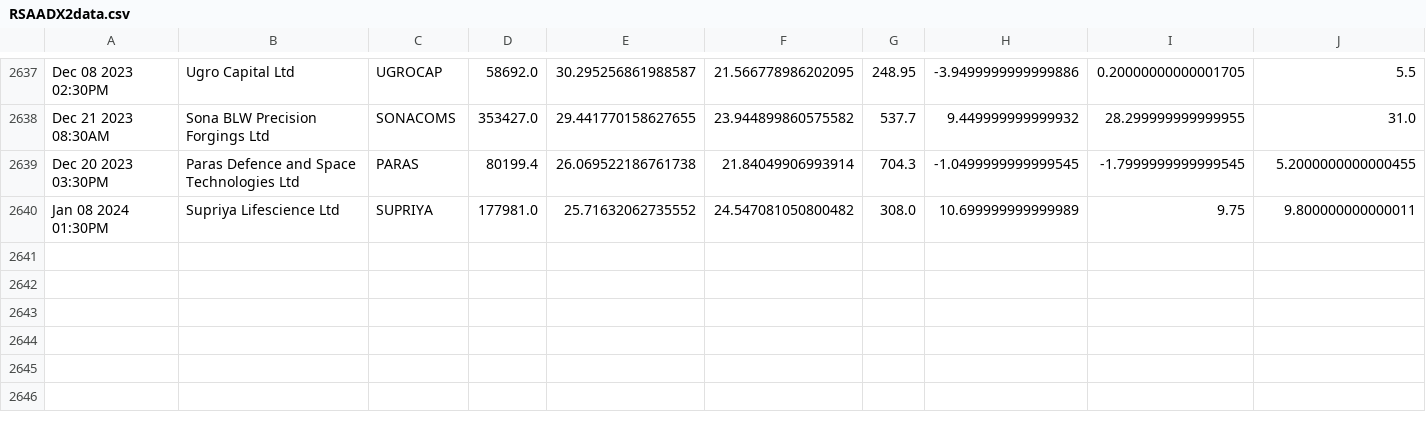
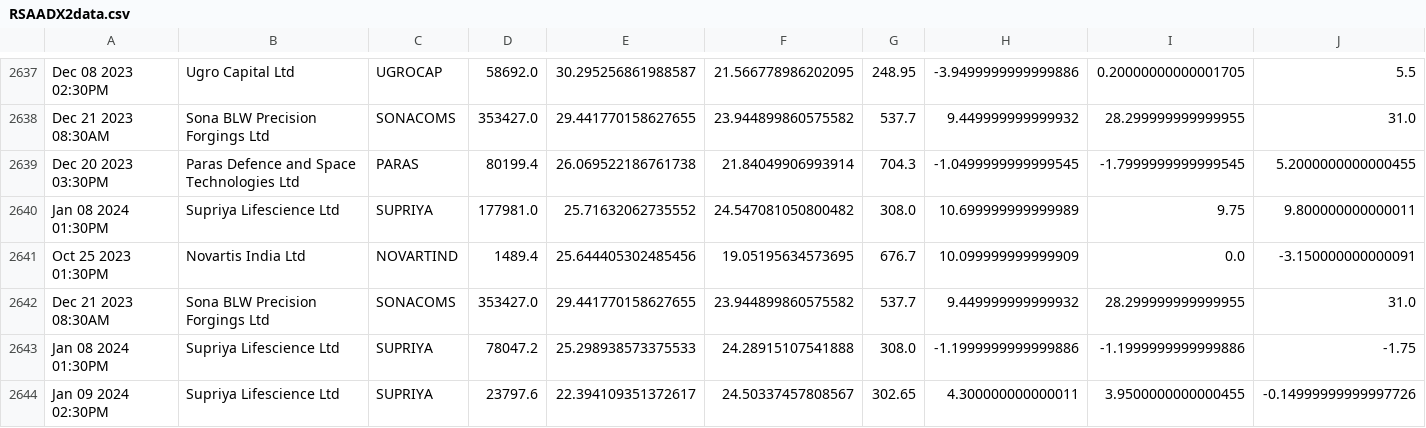
Before and after one commit to bentx/StockSpell, a CSV file: Results/details/RSAADX2data.csv, drawn as a sheet; only a part is shown, gaps mark what is left out; rows hold the shown columns only; the diff names each change by its address in the sheet, - before the commit and + after, or states it on an @@ line.

```diff
--- a/Results/details/RSAADX2data.csv
+++ b/Results/details/RSAADX2data.csv
+row 2641: Oct 25 2023 01:30PM | Novartis India Ltd | NOVARTIND | 1489.4 | 25.644405302485456 | 19.05195634573695 | 676.7 | 10.099999999999909 | 0.0 | -3.150000000000091
+row 2642: Dec 21 2023 08:30AM | Sona BLW Precision Forgings Ltd | SONACOMS | 353427.0 | 29.441770158627655 | 23.944899860575582 | 537.7 | 9.449999999999932 | 28.299999999999955 | 31.0
+row 2643: Jan 08 2024 01:30PM | Supriya Lifescience Ltd | SUPRIYA | 78047.2 | 25.298938573375533 | 24.28915107541888 | 308.0 | -1.1999999999999886 | -1.1999999999999886 | -1.75
+row 2644: Jan 09 2024 02:30PM | Supriya Lifescience Ltd | SUPRIYA | 23797.6 | 22.394109351372617 | 24.50337457808567 | 302.65 | 4.300000000000011 | 3.9500000000000455 | -0.14999999999997726
```
Also changed, not shown: Results/details/1WA10data.csv, Results/details/1WA12data.csv, 33 other files.
